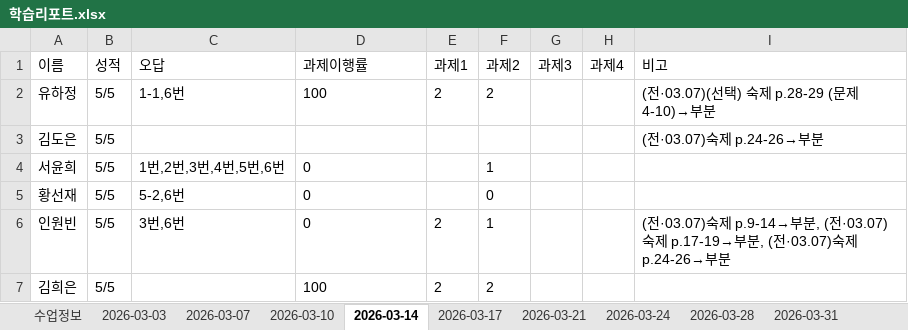
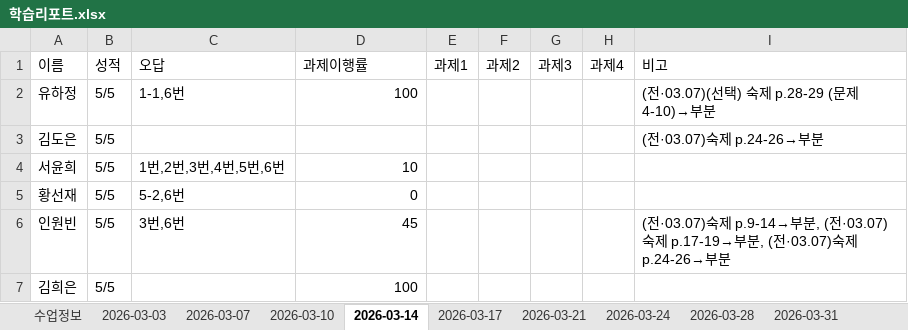
Before and after one commit to chlwnsghk123/report-system, an Excel workbook: 학습리포트.xlsx, sheet 2026-03-14, drawn as a sheet; values as stored, in another font and other column widths than the file's, no borders; the diff names each change by its address in the sheet, - before the commit and + after, or states it on an @@ line.

```diff
--- a/학습리포트.xlsx (sheet 2026-03-14)
+++ b/학습리포트.xlsx (sheet 2026-03-14)
-D2 alignment: left
+D2 alignment: right
-E2 (과제1): 2
+E2 (과제1): (empty)
-F2 (과제2): 2
+F2 (과제2): (empty)
-D4 (과제이행률): 0
+D4 (과제이행률): 10
-F4 (과제2): 1
+F4 (과제2): (empty)
-D5 alignment: left
+D5 alignment: right
-F5 (과제2): 0
+F5 (과제2): (empty)
-D6 (과제이행률): 0
+D6 (과제이행률): 45
-E6:E7 (과제1): 2
+E6:E7 (과제1): (empty)
-F6 (과제2): 1
+F6 (과제2): (empty)
-D7 alignment: left
+D7 alignment: right
-F7 (과제2): 2
+F7 (과제2): (empty)
```
Also changed, not shown: sheet 2026-03-17, sheet 2026-03-07, sheet 2026-03-21, sheet 이월과제, sheet 2026-03-10, sheet 수업정보, 40 other files.
